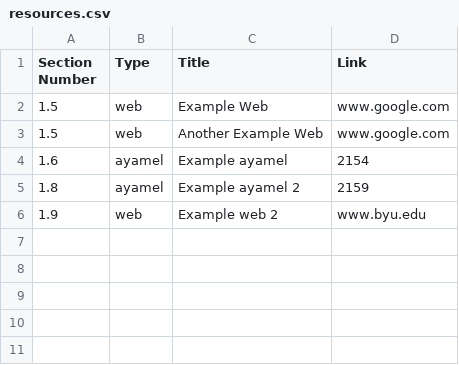
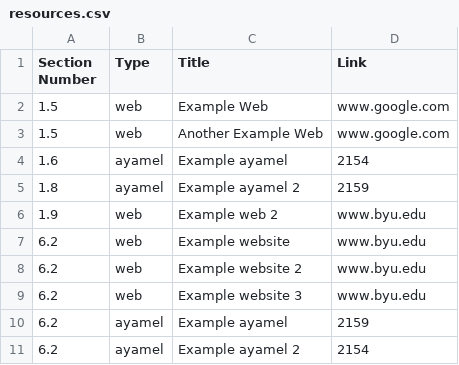
Before and after one commit to BYU-Open-Analytics/visualization, a CSV file: public/csv/resources.csv, drawn as a sheet.

Commit message:
Add resources list to recommendations in CR 2.0

```diff
--- a/public/csv/resources.csv
+++ b/public/csv/resources.csv
@@ -6 +6,6 @@ Section Number,Type,Title,Link
 1.9,web,Example web 2,www.byu.edu
+6.2,web,Example website,www.byu.edu
+6.2,web,Example website 2,www.byu.edu
+6.2,web,Example website 3,www.byu.edu
+6.2,ayamel,Example ayamel,2159
+6.2,ayamel,Example ayamel 2,2154
```
Also changed, not shown: 2 other files.
